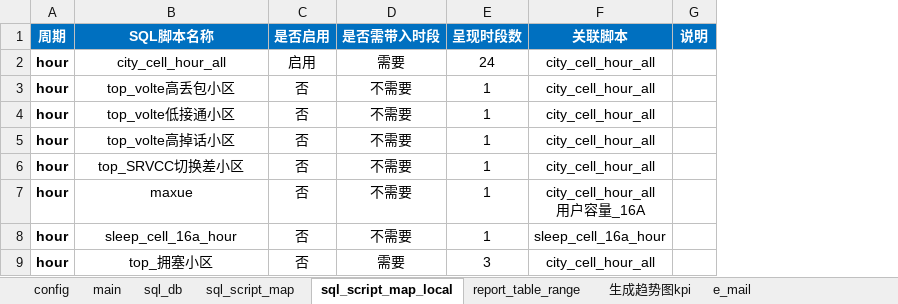
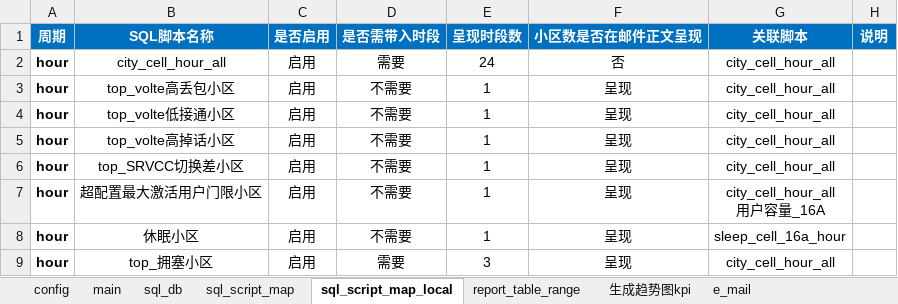
Before and after one commit to lxuteng/Nokia_AutoMonitor, an Excel workbook: Nokia_AutoMonitor_hour/_config/config.xlsx, sheet sql_script_map_local, drawn as a sheet; values as stored, in another font and other column widths than the file's, no borders; the diff names each change by its address in the sheet, - before the commit and + after, or states it on an @@ line.

```diff
--- a/Nokia_AutoMonitor_hour/_config/config.xlsx (sheet sql_script_map_local)
+++ b/Nokia_AutoMonitor_hour/_config/config.xlsx (sheet sql_script_map_local)
+column F (小区数是否在邮件正文呈现), rows 2-9: 否 | 呈现 | 呈现 | 呈现 | 呈现 | 呈现 | 呈现 | 呈现
-C3:C9 (是否启用): 否
+C3:C9 (是否启用): 启用
-B7 (SQL脚本名称): maxue
+B7 (SQL脚本名称): 超配置最大激活用户门限小区
-B8 (SQL脚本名称): sleep_cell_16a_hour
+B8 (SQL脚本名称): 休眠小区
```
Also changed, not shown: sheet e_mail, sheet 生成趋势图kpi, sheet sql_script_map, 4 other files.
